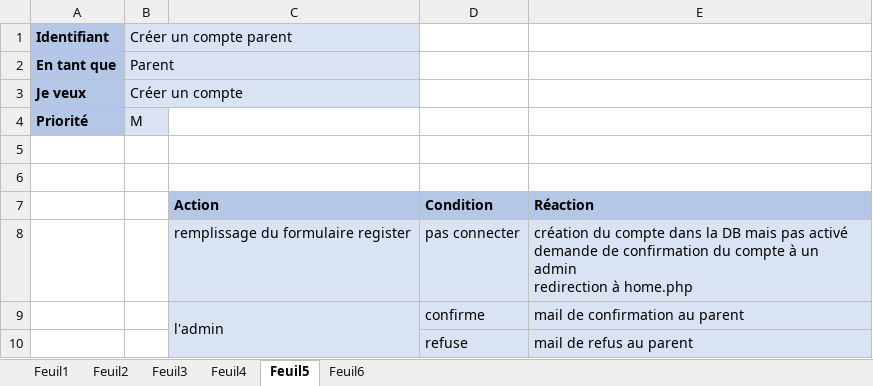
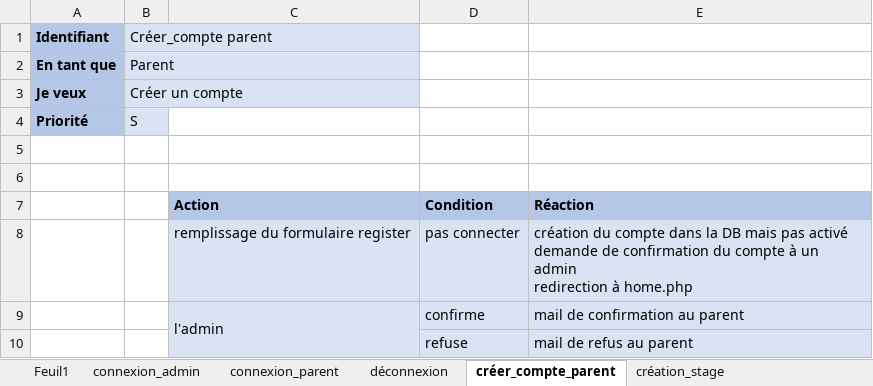
Before and after one commit to AmosLeCoq/TPI, an Excel workbook: Documentation/UseCase_Scenarios/Scenarios.xlsx, sheet créer_compte_parent, drawn as a sheet; values as stored, in another font and other column widths than the file's, no borders; the diff names each change by its address in the sheet, - before the commit and + after, or states it on an @@ line.

```diff
--- a/Documentation/UseCase_Scenarios/Scenarios.xlsx (sheet créer_compte_parent)
+++ b/Documentation/UseCase_Scenarios/Scenarios.xlsx (sheet créer_compte_parent)
-sheet tab: Feuil2
+sheet tab: connexion_admin
-sheet tab: Feuil3
+sheet tab: connexion_parent
-sheet tab: Feuil4
+sheet tab: déconnexion
-sheet tab: Feuil5
+sheet tab: créer_compte_parent
-sheet tab: Feuil6
+sheet tab: création_stage
-B1: Créer un compte parent
+B1: Créer_compte parent
-B4 (Créer_compte parent): M
+B4 (Créer_compte parent): S
```
Also changed, not shown: sheet Feuil1, sheet création_stage, sheet connexion_parent, sheet connexion_admin, other sheet tabs, Documentation/Journal_de_travail/JournalDeTravail.xlsm, 3 other files.
